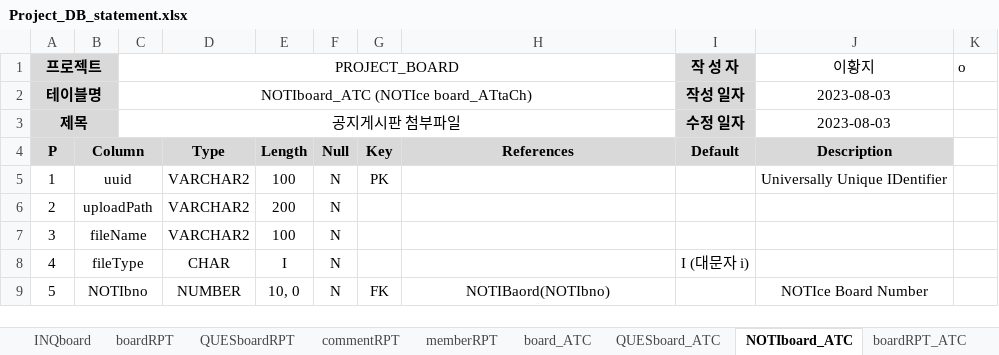
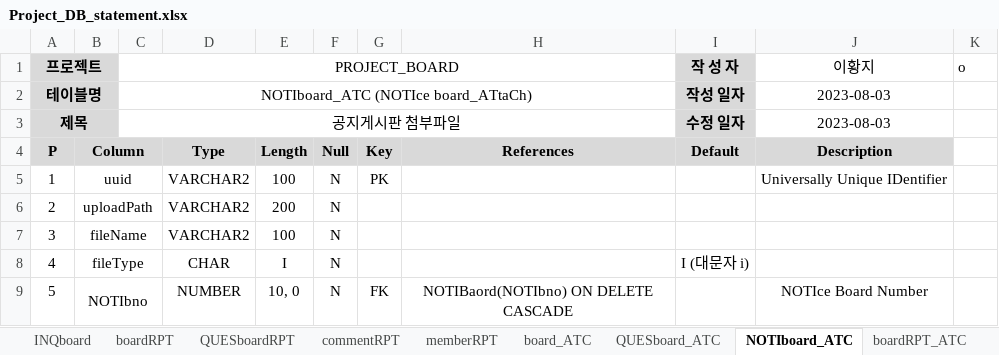
Before and after one commit to Peaceful-LHJ/Project_Board, an Excel workbook: ProjectDocument/Project_DB_statement.xlsx, sheet NOTIboard_ATC, drawn as a sheet; values as stored, in another font and other column widths than the file's, no borders; the diff names each change by its address in the sheet, - before the commit and + after, or states it on an @@ line.

```diff
--- a/ProjectDocument/Project_DB_statement.xlsx (sheet NOTIboard_ATC)
+++ b/ProjectDocument/Project_DB_statement.xlsx (sheet NOTIboard_ATC)
-H9: NOTIBaord(NOTIbno)
+H9: NOTIBaord(NOTIbno) ON DELETE CASCADE
```
Also changed, not shown: sheet boardLike, sheet board_ATC, sheet boardRPT_ATC, sheet memberRPT_ATC, sheet QUESboard_ATC, sheet QUSTboardRPT_ATC, 1 more sheet, other sheet tabs, 44 other files.
